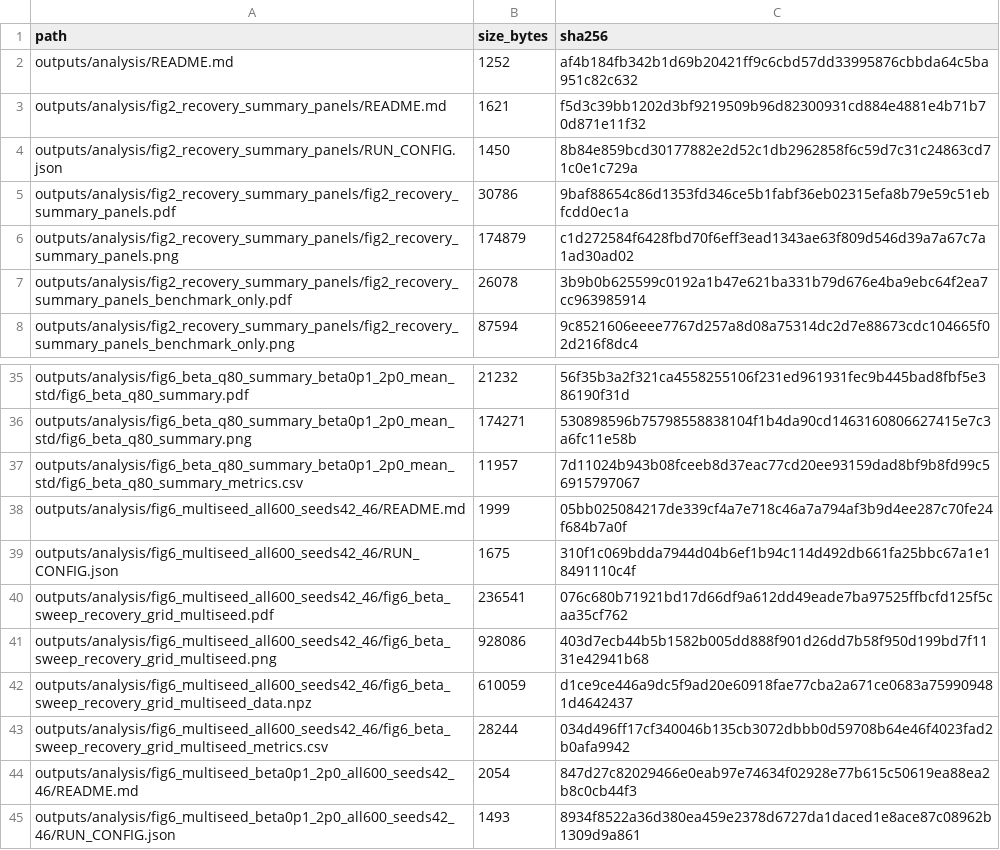
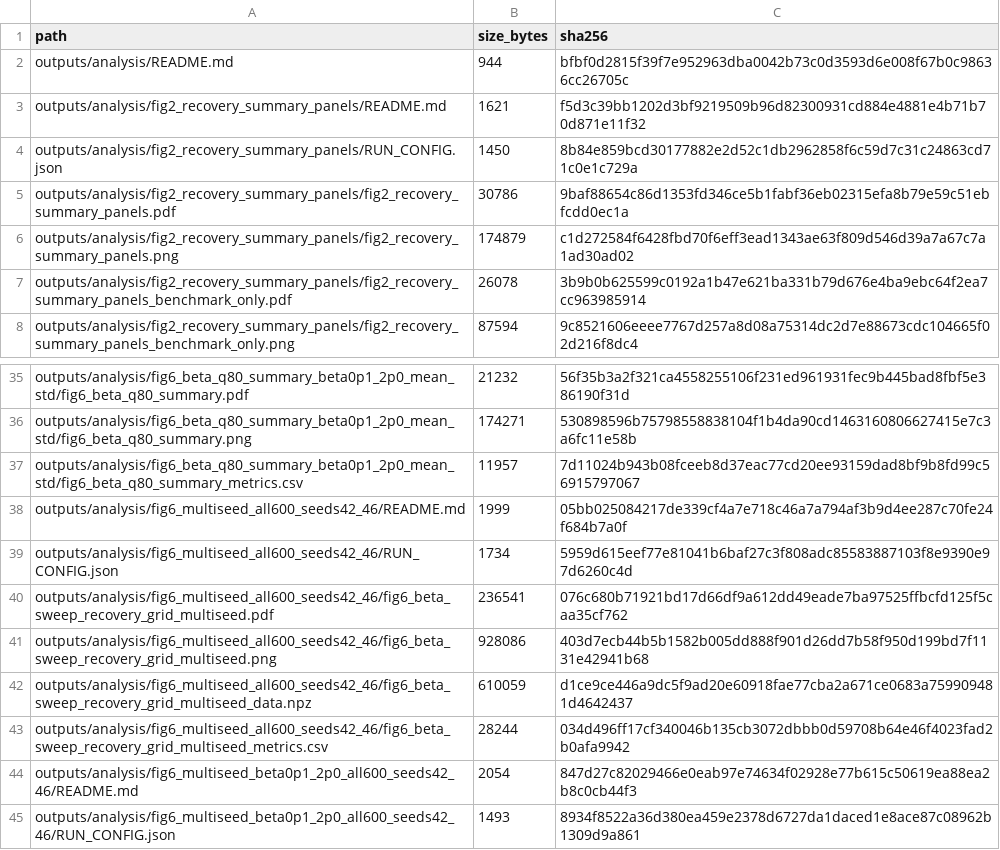
Before and after one commit to eybmits/iqp_generative, a CSV file: outputs/analysis/ARTIFACT_MANIFEST.csv, drawn as a sheet; only a part is shown, gaps mark what is left out.

```diff
--- a/outputs/analysis/ARTIFACT_MANIFEST.csv
+++ b/outputs/analysis/ARTIFACT_MANIFEST.csv
@@ -1,3 +1,3 @@
 path,size_bytes,sha256
-outputs/analysis/README.md,1252,af4b184fb342b1d69b20421ff9c6cbd57dd33995876cbbda64c5ba951c82c632
+outputs/analysis/README.md,944,bfbf0d2815f39f7e952963dba0042b73c0d3593d6e008f67b0c98636cc26705c
 outputs/analysis/fig2_recovery_summary_panels/README.md,1621,f5d3c39bb1202d3bf9219509b96d82300931cd884e4881e4b71b70d871e11f32
@@ -38,3 +38,3 @@ outputs/analysis/fig6_beta_q80_summary_beta0p1_2p0_mean_std/fig6_beta_q80_summar
 outputs/analysis/fig6_multiseed_all600_seeds42_46/README.md,1999,05bb025084217de339cf4a7e718c46a7a794af3b9d4ee287c70fe24f684b7a0f
-outputs/analysis/fig6_multiseed_all600_seeds42_46/RUN_CONFIG.json,1675,310f1c069bdda7944d04b6ef1b94c114d492db661fa25bbc67a1e18491110c4f
+outputs/analysis/fig6_multiseed_all600_seeds42_46/RUN_CONFIG.json,1734,5959d615eef77e81041b6baf27c3f808adc85583887103f8e9390e97d6260c4d
 outputs/analysis/fig6_multiseed_all600_seeds42_46/fig6_beta_sweep_recovery_grid_multiseed.pdf,236541,076c680b71921bd17d66df9a612dd49eade7ba97525ffbcfd125f5caa35cf762
```
Also changed, not shown: 17 other files.
